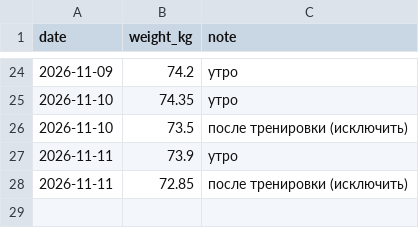
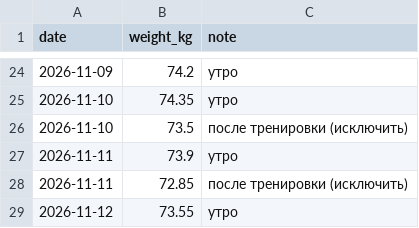
Before and after one commit to urevoleg/ai-weight-plan, a CSV file: site/data/weights.csv, drawn as a sheet; only a part is shown, gaps mark what is left out; the diff names each change by its address in the sheet, - before the commit and + after, or states it on an @@ line.

Commit message:
Data: add morning weight for 2026-11-12

```diff
--- a/site/data/weights.csv
+++ b/site/data/weights.csv
+row 29: 2026-11-12 | 73.55 | утро
```
